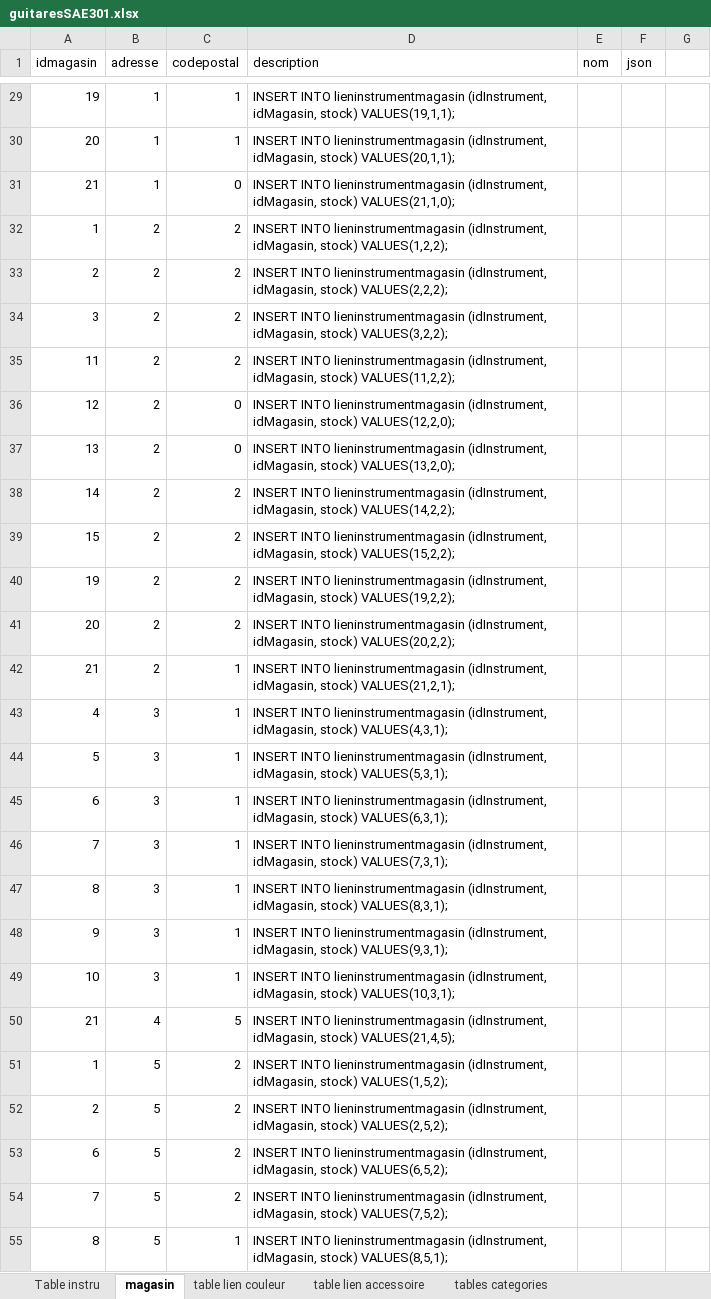
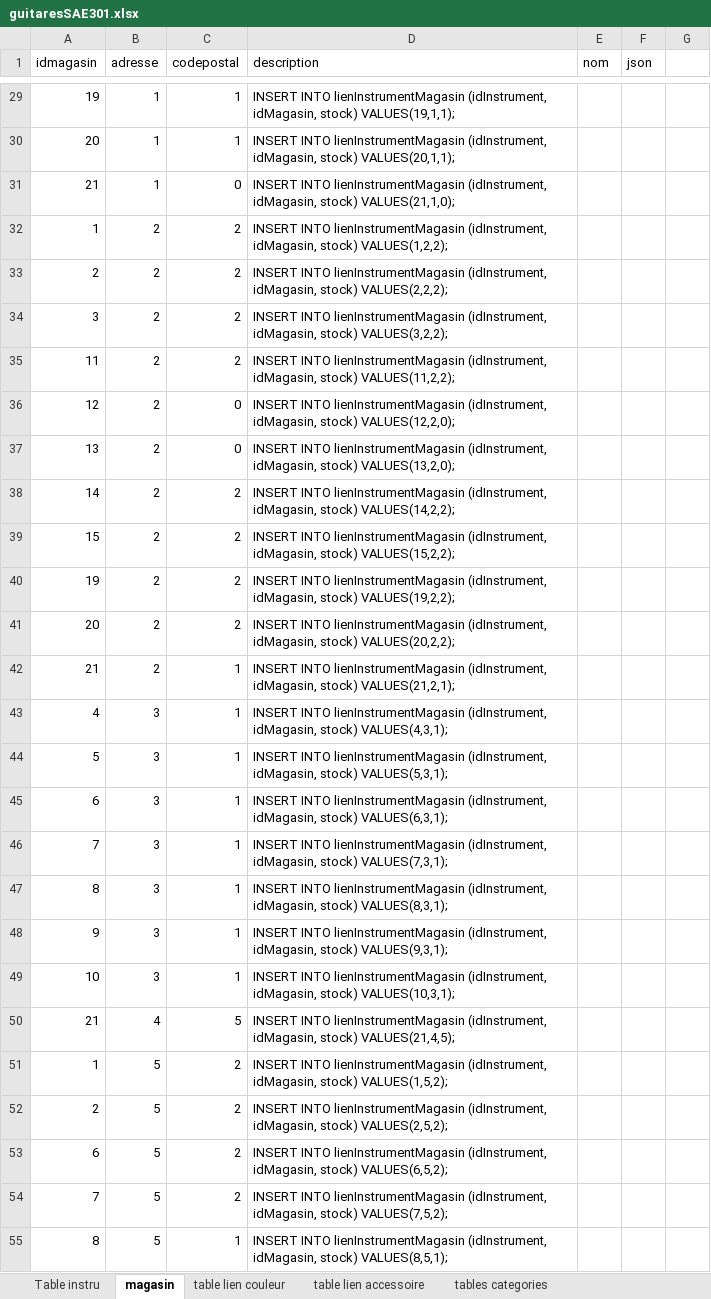
Before and after one commit to NathanCarlini/SAE301, an Excel workbook: sql/guitaresSAE301.xlsx, sheet magasin, drawn as a sheet; only a part is shown, gaps mark what is left out; values as stored, in another font and other column widths than the file's, no borders; the diff covers the shown part only; the diff names each change by its address in the sheet, - before the commit and + after, or states it on an @@ line.

```diff
--- a/sql/guitaresSAE301.xlsx (sheet magasin)
+++ b/sql/guitaresSAE301.xlsx (sheet magasin)
-D29 (description): INSERT INTO lieninstrumentmagasin (idInstrument, idMagasin,…
+D29 (description): INSERT INTO lienInstrumentMagasin (idInstrument, idMagasin,…
-D30 (description): INSERT INTO lieninstrumentmagasin (idInstrument, idMagasin,…
+D30 (description): INSERT INTO lienInstrumentMagasin (idInstrument, idMagasin,…
-D31 (description): INSERT INTO lieninstrumentmagasin (idInstrument, idMagasin,…
+D31 (description): INSERT INTO lienInstrumentMagasin (idInstrument, idMagasin,…
-D32 (description): INSERT INTO lieninstrumentmagasin (idInstrument, idMagasin,…
+D32 (description): INSERT INTO lienInstrumentMagasin (idInstrument, idMagasin,…
-D33 (description): INSERT INTO lieninstrumentmagasin (idInstrument, idMagasin,…
+D33 (description): INSERT INTO lienInstrumentMagasin (idInstrument, idMagasin,…
-D34 (description): INSERT INTO lieninstrumentmagasin (idInstrument, idMagasin,…
+D34 (description): INSERT INTO lienInstrumentMagasin (idInstrument, idMagasin,…
-D35 (description): INSERT INTO lieninstrumentmagasin (idInstrument, idMagasin,…
+D35 (description): INSERT INTO lienInstrumentMagasin (idInstrument, idMagasin,…
-D36 (description): INSERT INTO lieninstrumentmagasin (idInstrument, idMagasin,…
+D36 (description): INSERT INTO lienInstrumentMagasin (idInstrument, idMagasin,…
-D37 (description): INSERT INTO lieninstrumentmagasin (idInstrument, idMagasin,…
+D37 (description): INSERT INTO lienInstrumentMagasin (idInstrument, idMagasin,…
-D38 (description): INSERT INTO lieninstrumentmagasin (idInstrument, idMagasin,…
+D38 (description): INSERT INTO lienInstrumentMagasin (idInstrument, idMagasin,…
-D39 (description): INSERT INTO lieninstrumentmagasin (idInstrument, idMagasin,…
+D39 (description): INSERT INTO lienInstrumentMagasin (idInstrument, idMagasin,…
-D40 (description): INSERT INTO lieninstrumentmagasin (idInstrument, idMagasin,…
+D40 (description): INSERT INTO lienInstrumentMagasin (idInstrument, idMagasin,…
-D41 (description): INSERT INTO lieninstrumentmagasin (idInstrument, idMagasin,…
+D41 (description): INSERT INTO lienInstrumentMagasin (idInstrument, idMagasin,…
-D42 (description): INSERT INTO lieninstrumentmagasin (idInstrument, idMagasin,…
+D42 (description): INSERT INTO lienInstrumentMagasin (idInstrument, idMagasin,…
-D43 (description): INSERT INTO lieninstrumentmagasin (idInstrument, idMagasin,…
+D43 (description): INSERT INTO lienInstrumentMagasin (idInstrument, idMagasin,…
-D44 (description): INSERT INTO lieninstrumentmagasin (idInstrument, idMagasin,…
+D44 (description): INSERT INTO lienInstrumentMagasin (idInstrument, idMagasin,…
-D45 (description): INSERT INTO lieninstrumentmagasin (idInstrument, idMagasin,…
+D45 (description): INSERT INTO lienInstrumentMagasin (idInstrument, idMagasin,…
-D46 (description): INSERT INTO lieninstrumentmagasin (idInstrument, idMagasin,…
+D46 (description): INSERT INTO lienInstrumentMagasin (idInstrument, idMagasin,…
-D47 (description): INSERT INTO lieninstrumentmagasin (idInstrument, idMagasin,…
+D47 (description): INSERT INTO lienInstrumentMagasin (idInstrument, idMagasin,…
-D48 (description): INSERT INTO lieninstrumentmagasin (idInstrument, idMagasin,…
+D48 (description): INSERT INTO lienInstrumentMagasin (idInstrument, idMagasin,…
-D49 (description): INSERT INTO lieninstrumentmagasin (idInstrument, idMagasin,…
+D49 (description): INSERT INTO lienInstrumentMagasin (idInstrument, idMagasin,…
-D50 (description): INSERT INTO lieninstrumentmagasin (idInstrument, idMagasin,…
+D50 (description): INSERT INTO lienInstrumentMagasin (idInstrument, idMagasin,…
-D51 (description): INSERT INTO lieninstrumentmagasin (idInstrument, idMagasin,…
+D51 (description): INSERT INTO lienInstrumentMagasin (idInstrument, idMagasin,…
-D52 (description): INSERT INTO lieninstrumentmagasin (idInstrument, idMagasin,…
+D52 (description): INSERT INTO lienInstrumentMagasin (idInstrument, idMagasin,…
-D53 (description): INSERT INTO lieninstrumentmagasin (idInstrument, idMagasin,…
+D53 (description): INSERT INTO lienInstrumentMagasin (idInstrument, idMagasin,…
-D54 (description): INSERT INTO lieninstrumentmagasin (idInstrument, idMagasin,…
+D54 (description): INSERT INTO lienInstrumentMagasin (idInstrument, idMagasin,…
-D55 (description): INSERT INTO lieninstrumentmagasin (idInstrument, idMagasin,…
+D55 (description): INSERT INTO lienInstrumentMagasin (idInstrument, idMagasin,…
```
Also changed, not shown: 5 added rows, 5 removed rows and 25 edited cells elsewhere in this sheet, sheet table lien couleur, 5 other files.
